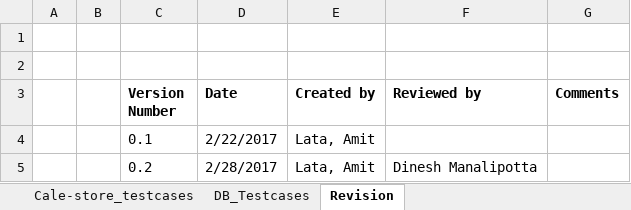
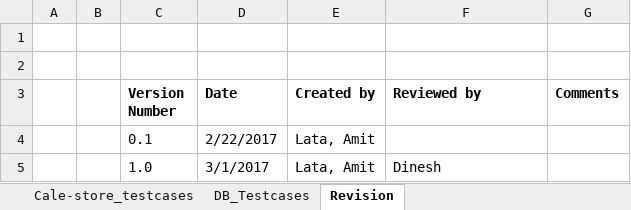
Before and after one commit to HPE-Legobricks/cal-eStore, an Excel workbook: Contributing Documents/N.3_Test cases.xlsx, sheet Revision, drawn as a sheet; values as stored, in another font and other column widths than the file's, no borders; removed rows and columns are numbered as before the commit, all else as after; the diff names each change by its address in the sheet, - before the commit and + after, or states it on an @@ line.

```diff
--- a/Contributing Documents/N.3_Test cases.xlsx (sheet Revision)
+++ b/Contributing Documents/N.3_Test cases.xlsx (sheet Revision)
-row 5:  |  | 0.2 | 2/28/2017 | Lata, Amit | Dinesh Manalipotta
+row 5:  |  | 1.0 | 3/1/2017 | Lata, Amit | Dinesh
```
Also changed, not shown: sheet Cale-store_testcases, sheet DB_Testcases.
